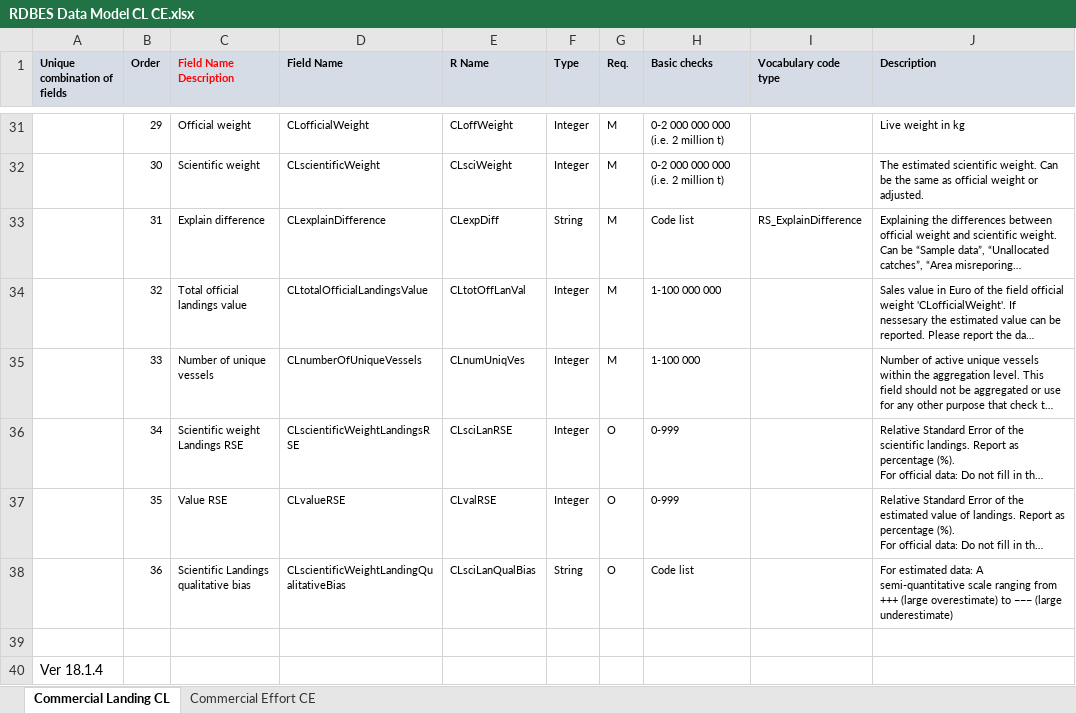
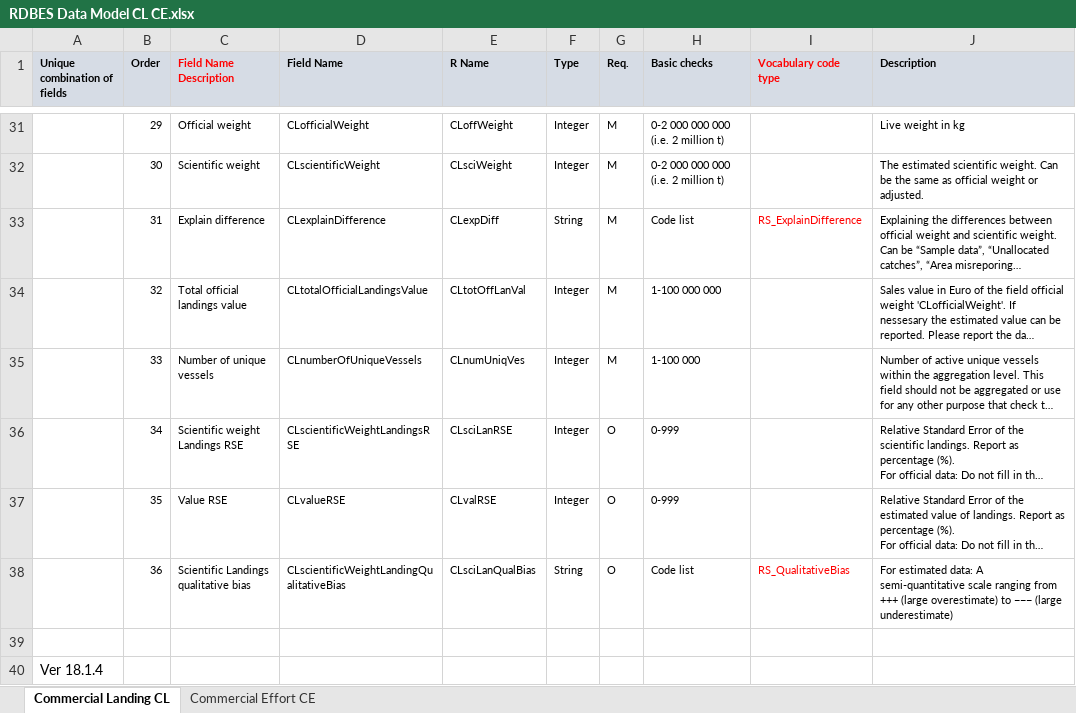
Before and after one commit to ices-tools-dev/RDBES, an Excel workbook: Documents/RDBES Data Model CL CE.xlsx, sheet Commercial Landing CL, drawn as a sheet; only a part is shown, gaps mark what is left out; long unchanged cells end in …; values as stored, in another font and other column widths than the file's, no borders; the diff covers the shown part only; the diff names each change by its address in the sheet, - before the commit and + after, or states it on an @@ line.

```diff
--- a/Documents/RDBES Data Model CL CE.xlsx (sheet Commercial Landing CL)
+++ b/Documents/RDBES Data Model CL CE.xlsx (sheet Commercial Landing CL)
-I1 text colour: black
+I1 text colour: #FF0000
-I33 text colour: black
+I33 text colour: #FF0000
-I38 (Vocabulary code type): (empty)
+I38 (Vocabulary code type): RS_QualitativeBias
```
Also changed, not shown: 4 edited cells and cell formats elsewhere in this sheet, sheet Commercial Effort CE.
